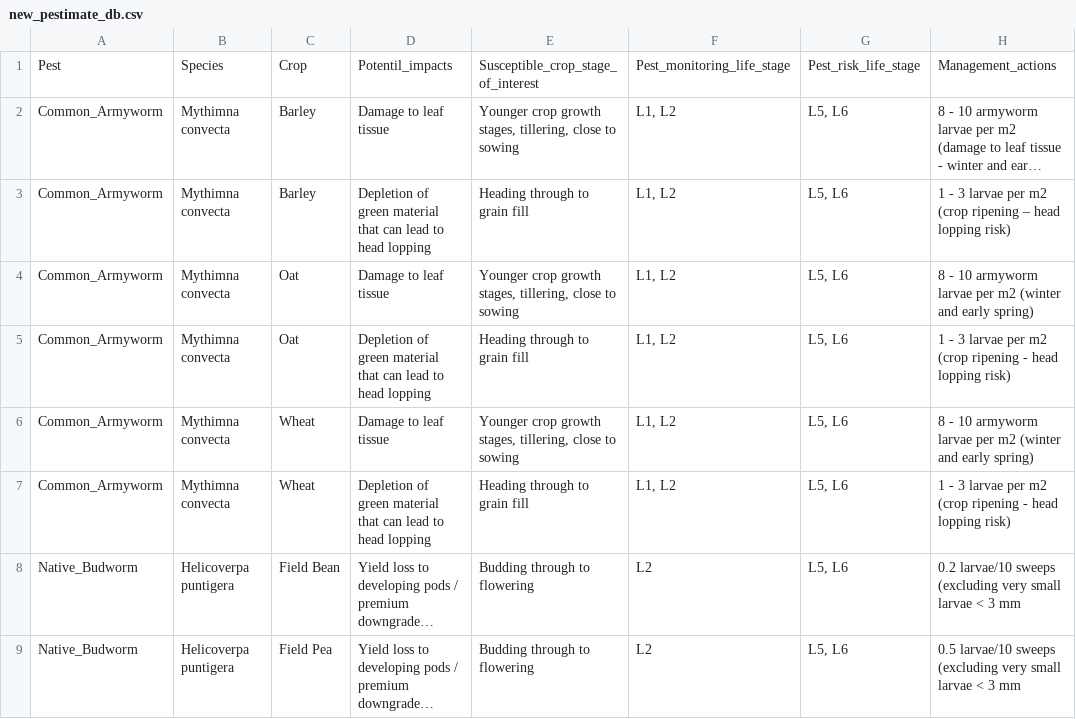
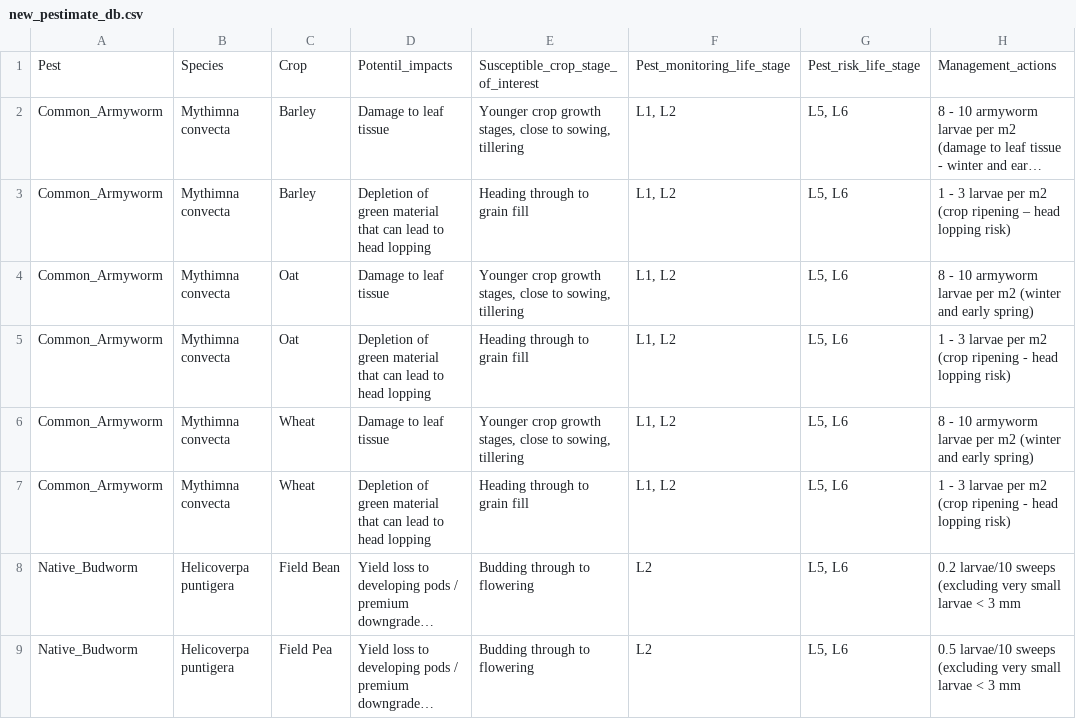
Before and after one commit to cesaraustralia/daragrub, a CSV file: data/new_pestimate_db.csv, drawn as a sheet; only a part is shown; long unchanged cells end in …; the diff names each change by its address in the sheet, - before the commit and + after, or states it on an @@ line.

Commit message:
update data from pestfact team

```diff
--- a/data/new_pestimate_db.csv
+++ b/data/new_pestimate_db.csv
-E2: …growth stages, tillering, close to sowing
+E2: …growth stages, close to sowing, tillering
-E4: …growth stages, tillering, close to sowing
+E4: …growth stages, close to sowing, tillering
-E6: …growth stages, tillering, close to sowing
+E6: …growth stages, close to sowing, tillering
```
